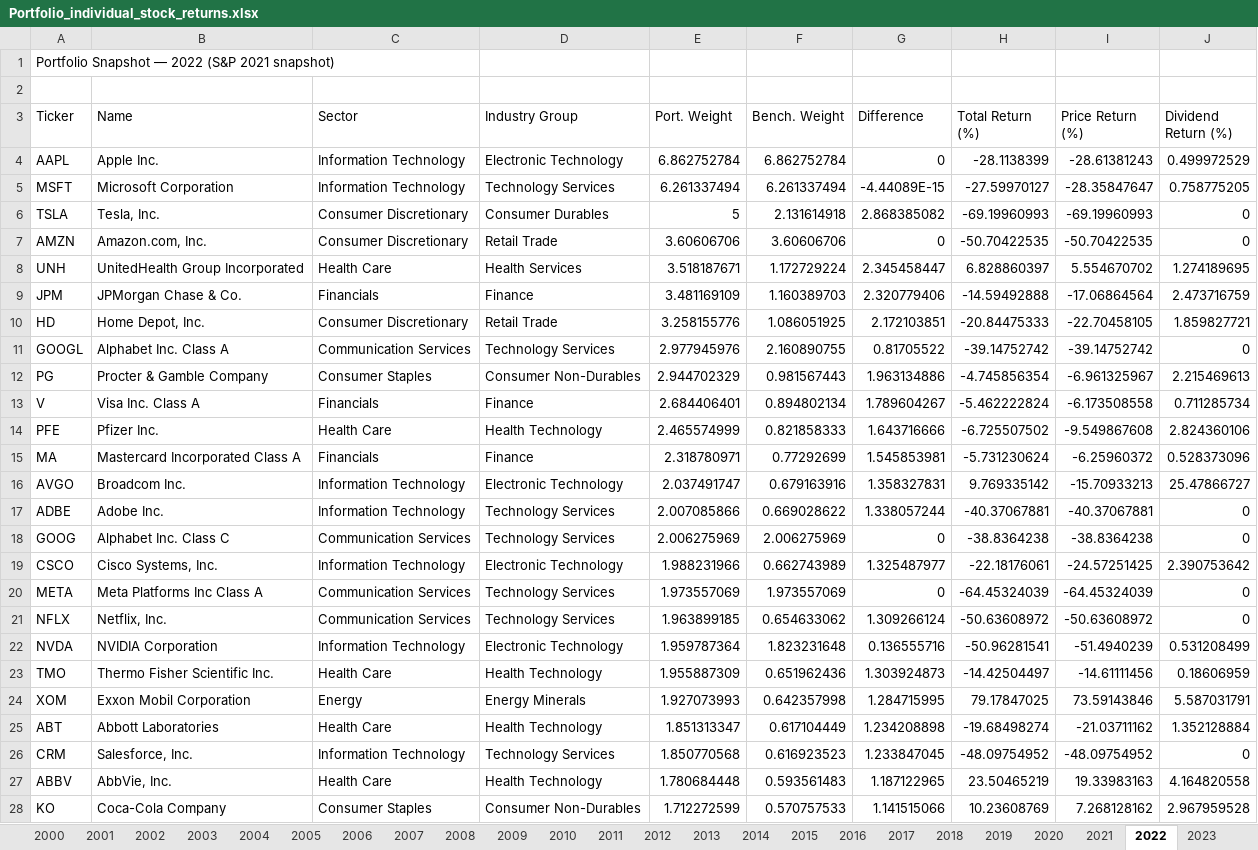
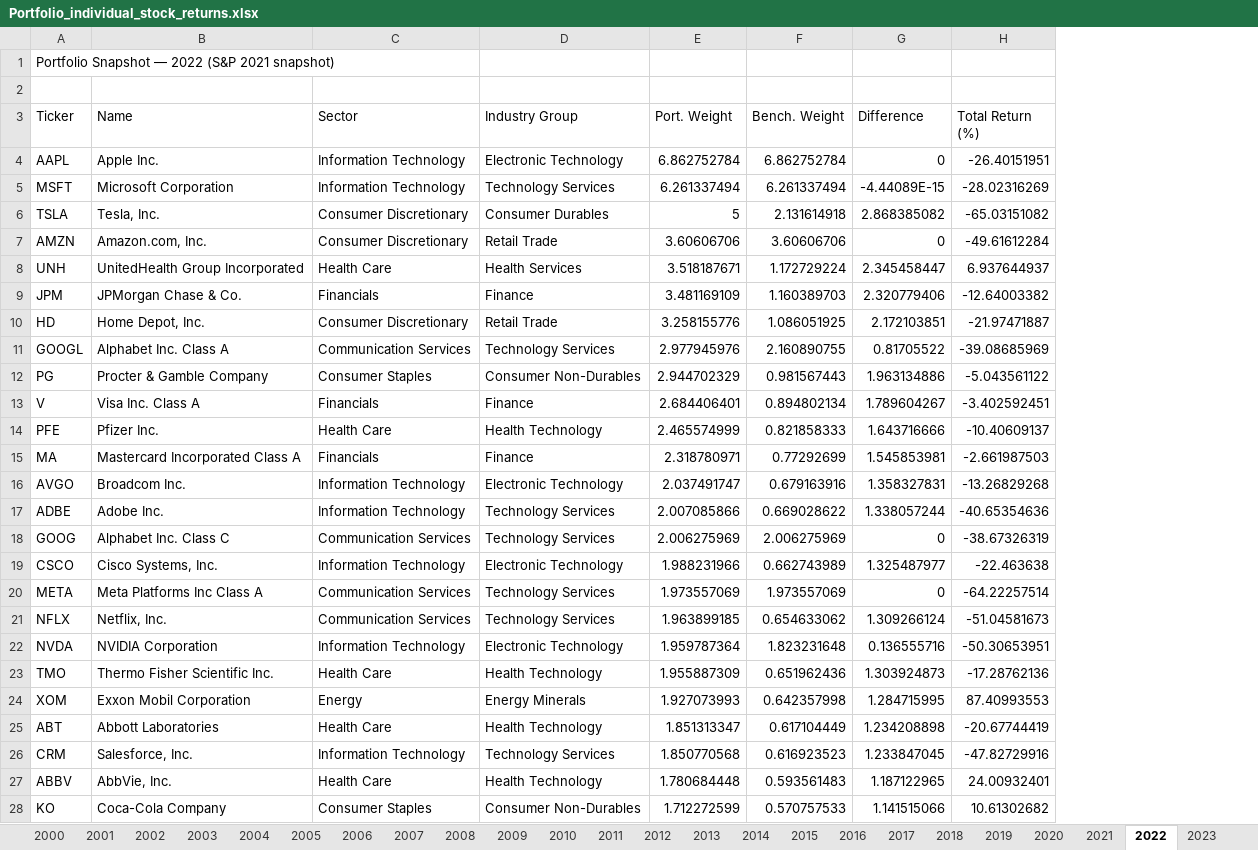
Before and after one commit to chapmanbeaird/active-share-backtest, an Excel workbook: results-excel/Portfolio_individual_stock_returns.xlsx, sheet 2022, drawn as a sheet; only a part is shown; values as stored, in another font and other column widths than the file's, no borders; the diff covers the shown part only; the diff names each change by its address in the sheet, - before the commit and + after, or states it on an @@ line.

Commit message:
adjusted start and end dates to get more accurate return numbers

```diff
--- a/results-excel/Portfolio_individual_stock_returns.xlsx (sheet 2022)
+++ b/results-excel/Portfolio_individual_stock_returns.xlsx (sheet 2022)
-column I (Price Return (%)), rows 4-28: -28.61381243 | -28.35847647 | -69.19960993 | -50.70422535 | 5.554670702 | -17.06864564 | -22.70458105 | -39.14752742 | -6.961325967 | -6.173508558 | -9.549867608 | -6.25960372 | -15.70933213 | -40.37067881 | -38.8364238 | -24.57251425 | -64.45324039 | -50.63608972 | -51.4940239 | -14.61111456 | 73.59143846 | -21.03711162 | -48.09754952 | 19.33983163 | 7.268128162
-column J (Dividend Return (%)), rows 4-28: 0.499972529 | 0.758775205 | 0 | 0 | 1.274189695 | 2.473716759 | 1.859827721 | 0 | 2.215469613 | 0.711285734 | 2.824360106 | 0.528373096 | 25.47866727 | 0 | 0 | 2.390753642 | 0 | 0 | 0.531208499 | 0.18606959 | 5.587031791 | 1.352128884 | 0 | 4.164820558 | 2.967959528
-H4 (Total Return (%)): -28.1138399
+H4 (Total Return (%)): -26.40151951
-H5 (Total Return (%)): -27.59970127
+H5 (Total Return (%)): -28.02316269
-H6 (Total Return (%)): -69.19960993
+H6 (Total Return (%)): -65.03151082
-H7 (Total Return (%)): -50.70422535
+H7 (Total Return (%)): -49.61612284
-H8 (Total Return (%)): 6.828860397
+H8 (Total Return (%)): 6.937644937
-H9 (Total Return (%)): -14.59492888
+H9 (Total Return (%)): -12.64003382
-H10 (Total Return (%)): -20.84475333
+H10 (Total Return (%)): -21.97471887
-H11 (Total Return (%)): -39.14752742
+H11 (Total Return (%)): -39.08685969
-H12 (Total Return (%)): -4.745856354
+H12 (Total Return (%)): -5.043561122
-H13 (Total Return (%)): -5.462222824
+H13 (Total Return (%)): -3.402592451
-H14 (Total Return (%)): -6.725507502
+H14 (Total Return (%)): -10.40609137
-H15 (Total Return (%)): -5.731230624
+H15 (Total Return (%)): -2.661987503
-H16 (Total Return (%)): 9.769335142
+H16 (Total Return (%)): -13.26829268
-H17 (Total Return (%)): -40.37067881
+H17 (Total Return (%)): -40.65354636
-H18 (Total Return (%)): -38.8364238
+H18 (Total Return (%)): -38.67326319
-H19 (Total Return (%)): -22.18176061
+H19 (Total Return (%)): -22.463638
-H20 (Total Return (%)): -64.45324039
+H20 (Total Return (%)): -64.22257514
-H21 (Total Return (%)): -50.63608972
+H21 (Total Return (%)): -51.04581673
-H22 (Total Return (%)): -50.96281541
+H22 (Total Return (%)): -50.30653951
-H23 (Total Return (%)): -14.42504497
+H23 (Total Return (%)): -17.28762136
-H24 (Total Return (%)): 79.17847025
+H24 (Total Return (%)): 87.40993553
-H25 (Total Return (%)): -19.68498274
+H25 (Total Return (%)): -20.67744419
-H26 (Total Return (%)): -48.09754952
+H26 (Total Return (%)): -47.82729916
-H27 (Total Return (%)): 23.50465219
+H27 (Total Return (%)): 24.00932401
-H28 (Total Return (%)): 10.23608769
+H28 (Total Return (%)): 10.61302682
```
Also changed, not shown: 35 edited cells elsewhere in this sheet, sheet 2015, sheet 2020, sheet 2017, sheet 2016, sheet 2023, sheet 2018, 19 more sheets, results-excel/backtest_results.xlsx, results-excel/return_attribution.xlsx, 9 other files.
